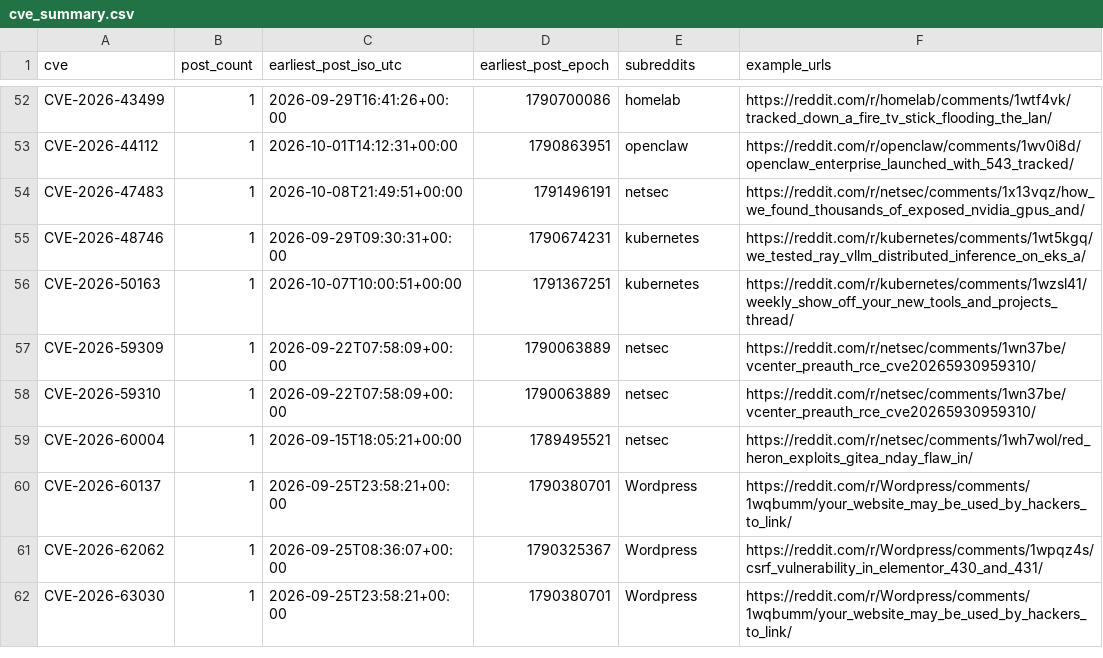
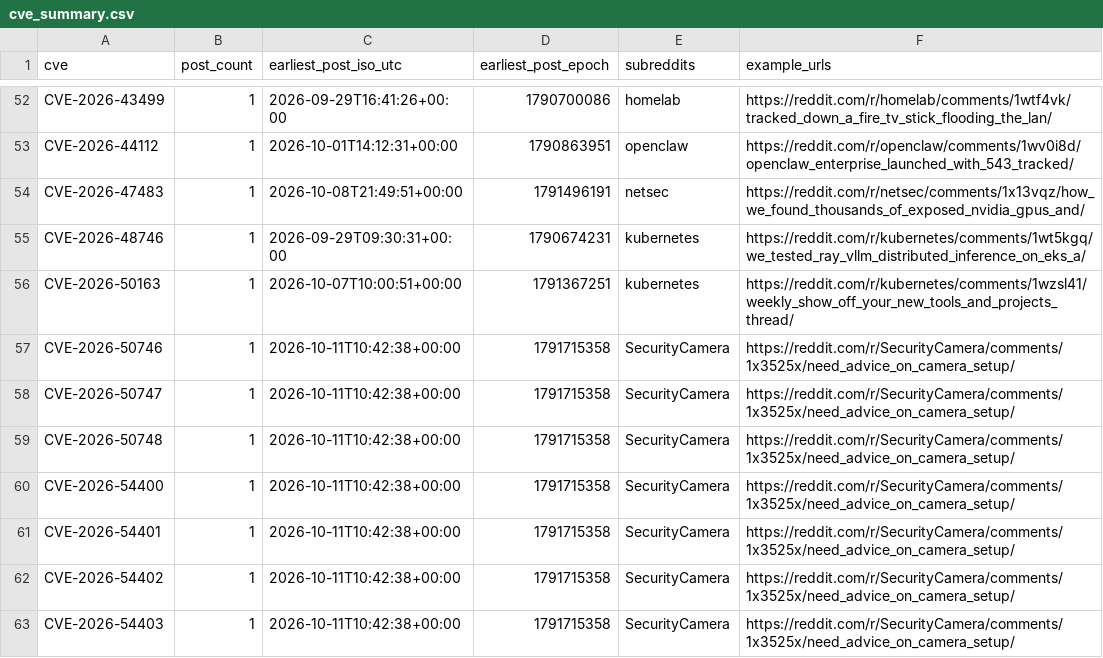
Before and after one commit to therohantilwani/Reddit_CVE_detection, a CSV file: data/cve_summary.csv, drawn as a sheet; only a part is shown, gaps mark what is left out; the shorter side is filled out with more unchanged rows; the diff covers the shown part only.

```diff
--- a/data/cve_summary.csv
+++ b/data/cve_summary.csv
@@ -56 +56,8 @@ CVE-2026-48746,1,2026-09-29T09:30:31+00:00,1790674231,kubernetes,https://reddit.
 CVE-2026-50163,1,2026-10-07T10:00:51+00:00,1791367251,kubernetes,https://reddit.com/r/kubernetes/comments/1wzsl41/weekly_show_off_your_new_tools_and_projects_thread/
+CVE-2026-50746,1,2026-10-11T10:42:38+00:00,1791715358,SecurityCamera,https://reddit.com/r/SecurityCamera/comments/1x3525x/need_advice_on_camera_setup/
+CVE-2026-50747,1,2026-10-11T10:42:38+00:00,1791715358,SecurityCamera,https://reddit.com/r/SecurityCamera/comments/1x3525x/need_advice_on_camera_setup/
+CVE-2026-50748,1,2026-10-11T10:42:38+00:00,1791715358,SecurityCamera,https://reddit.com/r/SecurityCamera/comments/1x3525x/need_advice_on_camera_setup/
+CVE-2026-54400,1,2026-10-11T10:42:38+00:00,1791715358,SecurityCamera,https://reddit.com/r/SecurityCamera/comments/1x3525x/need_advice_on_camera_setup/
+CVE-2026-54401,1,2026-10-11T10:42:38+00:00,1791715358,SecurityCamera,https://reddit.com/r/SecurityCamera/comments/1x3525x/need_advice_on_camera_setup/
+CVE-2026-54402,1,2026-10-11T10:42:38+00:00,1791715358,SecurityCamera,https://reddit.com/r/SecurityCamera/comments/1x3525x/need_advice_on_camera_setup/
+CVE-2026-54403,1,2026-10-11T10:42:38+00:00,1791715358,SecurityCamera,https://reddit.com/r/SecurityCamera/comments/1x3525x/need_advice_on_camera_setup/
```
Also changed, not shown: 8 added rows and 2 removed rows elsewhere in this file, data/cve_lead_time.csv, data/nvd_fetch_failures.csv, 3 other files.
